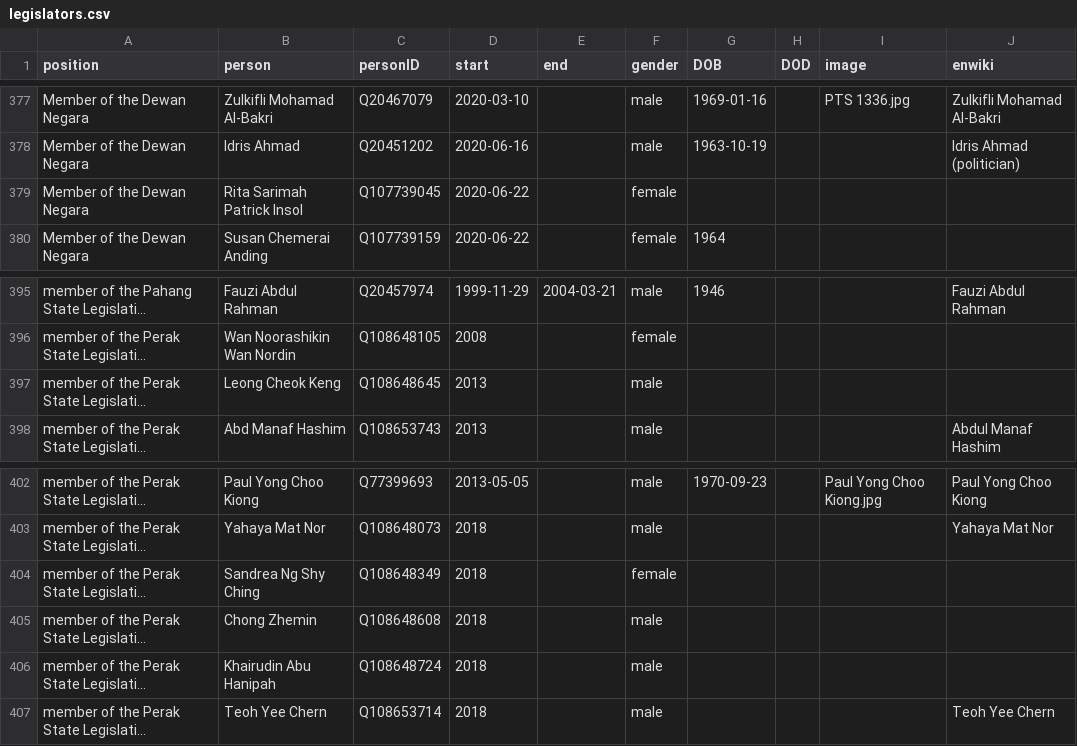
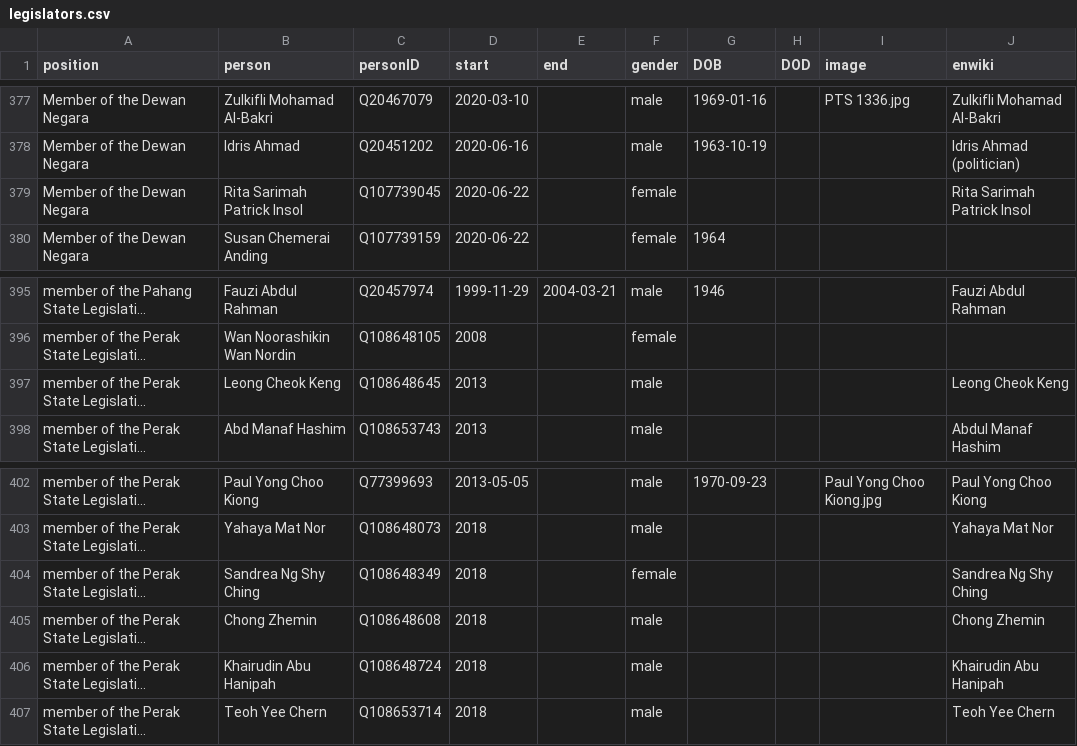
Before and after one commit to every-politician-scrapers/malaysia-ministers, a CSV file: html/legislators.csv, drawn as a sheet; only a part is shown, gaps mark what is left out; long unchanged cells end in …; the diff names each change by its address in the sheet, - before the commit and + after, or states it on an @@ line.

Commit message:
PCB update

```diff
--- a/html/legislators.csv
+++ b/html/legislators.csv
-J379 (enwiki): (empty)
+J379 (enwiki): Rita Sarimah Patrick Insol
-J397 (enwiki): (empty)
+J397 (enwiki): Leong Cheok Keng
-J404 (enwiki): (empty)
+J404 (enwiki): Sandrea Ng Shy Ching
-J405 (enwiki): (empty)
+J405 (enwiki): Chong Zhemin
-J406 (enwiki): (empty)
+J406 (enwiki): Khairudin Abu Hanipah
```
